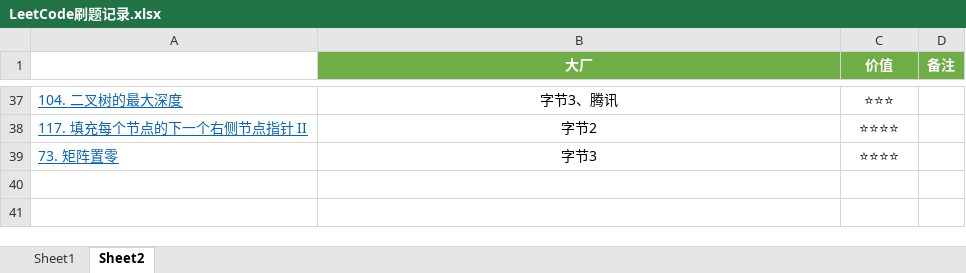
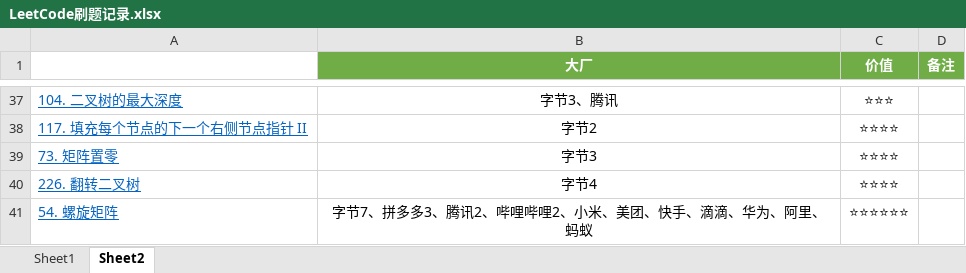
Before and after one commit to curforever/LeetCode, an Excel workbook: 刷题/LeetCode刷题记录.xlsx, sheet Sheet2, drawn as a sheet; only a part is shown, gaps mark what is left out; values as stored, in another font and other column widths than the file's, no borders; conditional formats and table styles not drawn; the diff names each change by its address in the sheet, - before the commit and + after, or states it on an @@ line.

```diff
--- a/刷题/LeetCode刷题记录.xlsx (sheet Sheet2)
+++ b/刷题/LeetCode刷题记录.xlsx (sheet Sheet2)
+row 40: 226. 翻转二叉树 | 字节4 | ⭐⭐⭐⭐
+row 41: 54. 螺旋矩阵 | 字节7、拼多多3、腾讯2、哔哩哔哩2、小米、美团、快手、滴滴、华为、阿里、蚂蚁 | ⭐⭐⭐⭐⭐⭐
```
Also changed, not shown: sheet Sheet1, 3 other files.
